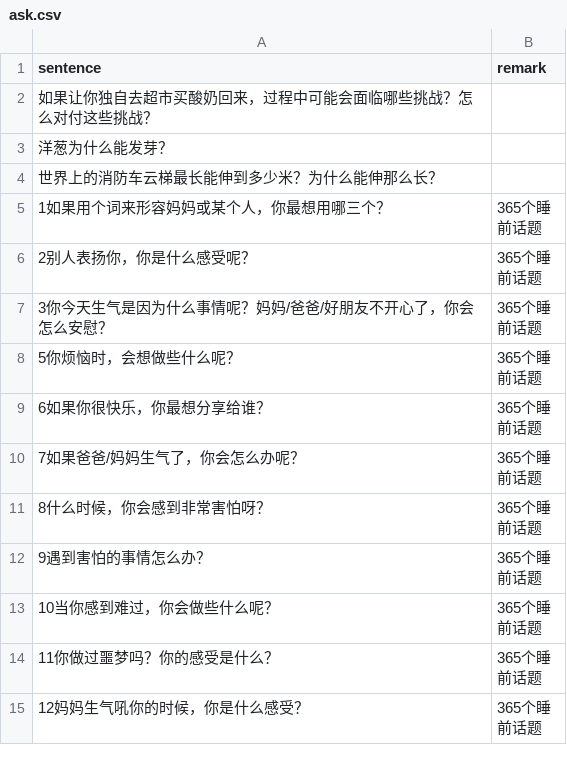
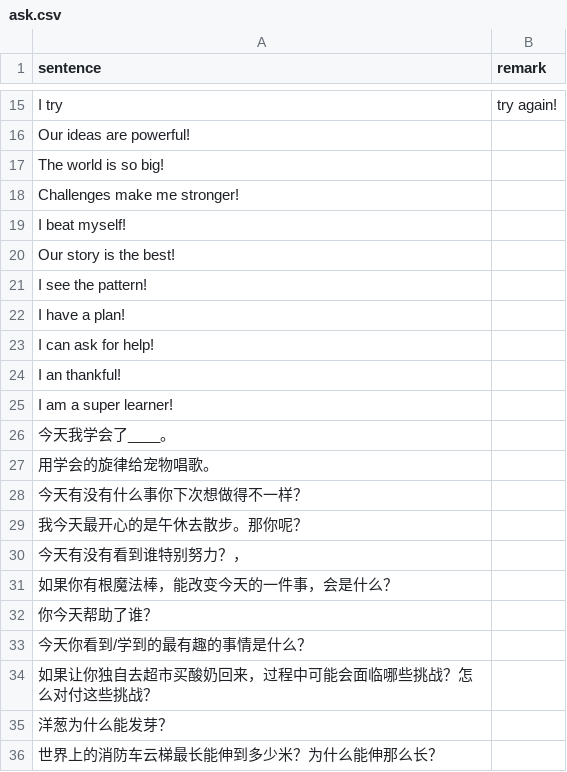
Before and after one commit to HenryLoveMiller/ja, a CSV file: ask.csv, drawn as a sheet; only a part is shown, gaps mark what is left out; the shorter side is filled out with more unchanged rows; the diff covers the shown part only; the diff names each change by its address in the sheet, - before the commit and + after, or states it on an @@ line.

Commit message:
Update ask.csv

```diff
--- a/ask.csv
+++ b/ask.csv
+row 15: I try | try again!
+row 16: Our ideas are powerful!
+row 17: The world is so big!
+row 18: Challenges make me stronger!
+row 19: I beat myself!
+row 20: Our story is the best!
+row 21: I see the pattern!
+row 22: I have a plan!
+row 23: I can ask for help!
+row 24: I an thankful!
+row 25: I am a super learner!
+row 26: 今天我学会了____。
+row 27: 用学会的旋律给宠物唱歌。
+row 28: 今天有没有什么事你下次想做得不一样？
+row 29: 我今天最开心的是午休去散步。那你呢？
+row 30: 今天有没有看到谁特别努力？，
+row 31: 如果你有根魔法棒，能改变今天的一件事，会是什么？
+row 32: 你今天帮助了谁？
+row 33: 今天你看到/学到的最有趣的事情是什么？
```
Also changed, not shown: 13 added rows elsewhere in this file.
